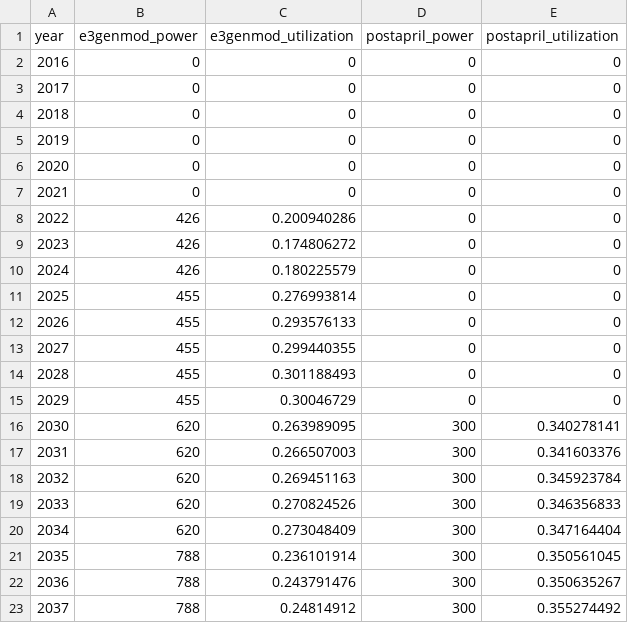
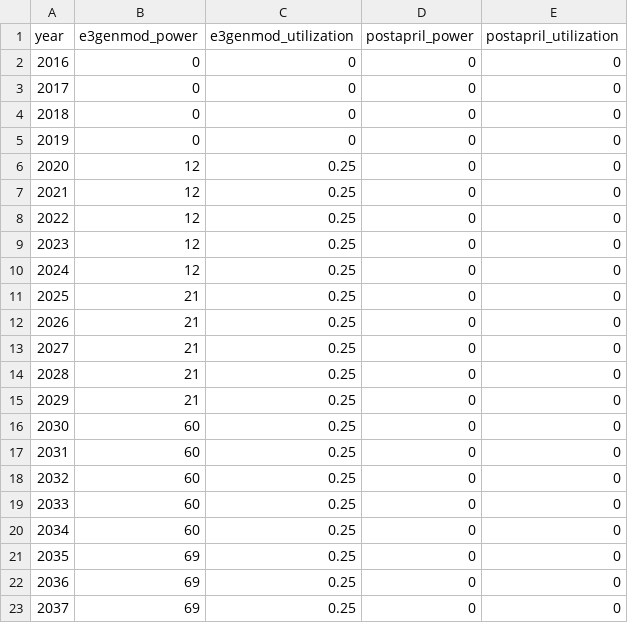
Before and after one commit to uhmlavalab/haven-table-map, a CSV file: data/bigisland/battery.csv, drawn as a sheet; only a part is shown; the diff covers the shown part only.

```diff
--- a/data/bigisland/battery.csv
+++ b/data/bigisland/battery.csv
@@ -5,19 +5,19 @@
 2019,0,0,0,0
-2020,0,0,0,0
-2021,0,0,0,0
-2022,426,0.200940286,0,0
-2023,426,0.174806272,0,0
-2024,426,0.180225579,0,0
-2025,455,0.276993814,0,0
-2026,455,0.293576133,0,0
-2027,455,0.299440355,0,0
-2028,455,0.301188493,0,0
-2029,455,0.30046729,0,0
-2030,620,0.263989095,300,0.340278141
-2031,620,0.266507003,300,0.341603376
-2032,620,0.269451163,300,0.345923784
-2033,620,0.270824526,300,0.346356833
-2034,620,0.273048409,300,0.347164404
-2035,788,0.236101914,300,0.350561045
-2036,788,0.243791476,300,0.350635267
-2037,788,0.24814912,300,0.355274492
+2020,12,0.25,0,0
+2021,12,0.25,0,0
+2022,12,0.25,0,0
+2023,12,0.25,0,0
+2024,12,0.25,0,0
+2025,21,0.25,0,0
+2026,21,0.25,0,0
+2027,21,0.25,0,0
+2028,21,0.25,0,0
+2029,21,0.25,0,0
+2030,60,0.25,0,0
+2031,60,0.25,0,0
+2032,60,0.25,0,0
+2033,60,0.25,0,0
+2034,60,0.25,0,0
+2035,69,0.25,0,0
+2036,69,0.25,0,0
+2037,69,0.25,0,0
```
Also changed, not shown: 32 edited cells elsewhere in this file, data/bigisland/capacity.csv, data/bigisland/generation.csv, 5 other files.
